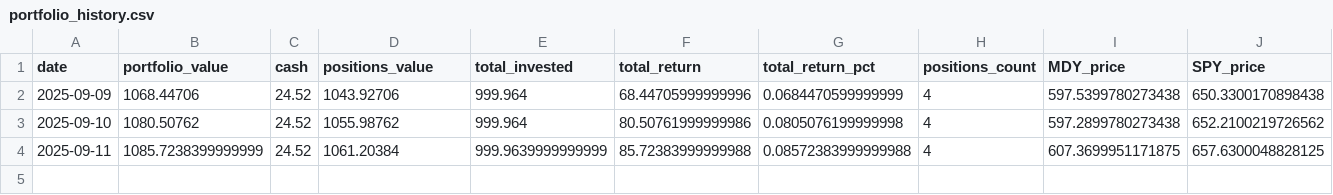
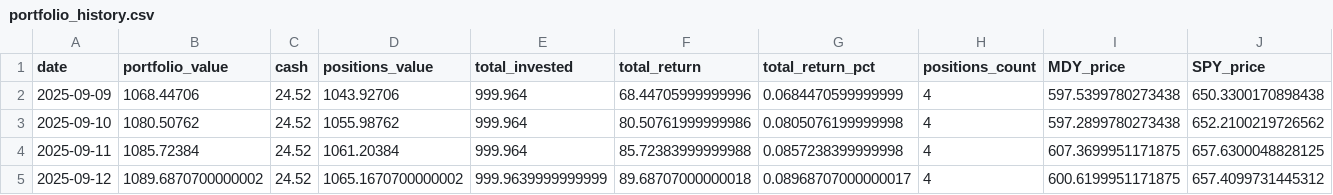
Before and after one commit to deuxfoistrois/midcap-experiment, a CSV file: data/portfolio_history.csv, drawn as a sheet; only a part is shown; rows hold the shown columns only; the diff names each change by its address in the sheet, - before the commit and + after, or states it on an @@ line.

```diff
--- a/data/portfolio_history.csv
+++ b/data/portfolio_history.csv
-B4 (portfolio_value): 1085.7238399999999
+B4 (portfolio_value): 1085.72384
-E4 (total_invested): 999.9639999999999
+E4 (total_invested): 999.964
-G4 (total_return_pct): 0.08572383999999988
+G4 (total_return_pct): 0.0857238399999998
+row 5: 2025-09-12 | 1089.6870700000002 | 24.52 | 1065.1670700000002 | 999.9639999999999 | 89.68707000000018 | 0.08968707000000017 | 4 | 600.6199951171875 | 657.4099731445312
```
Also changed, not shown: 6 other files.
